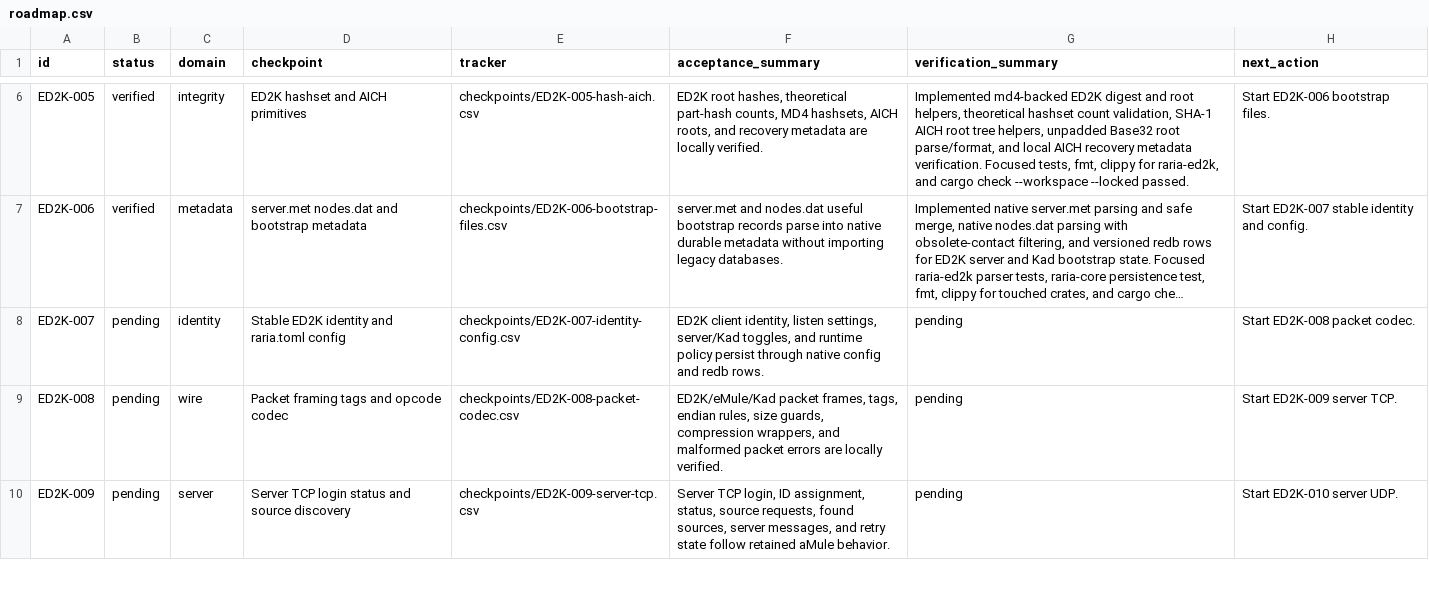
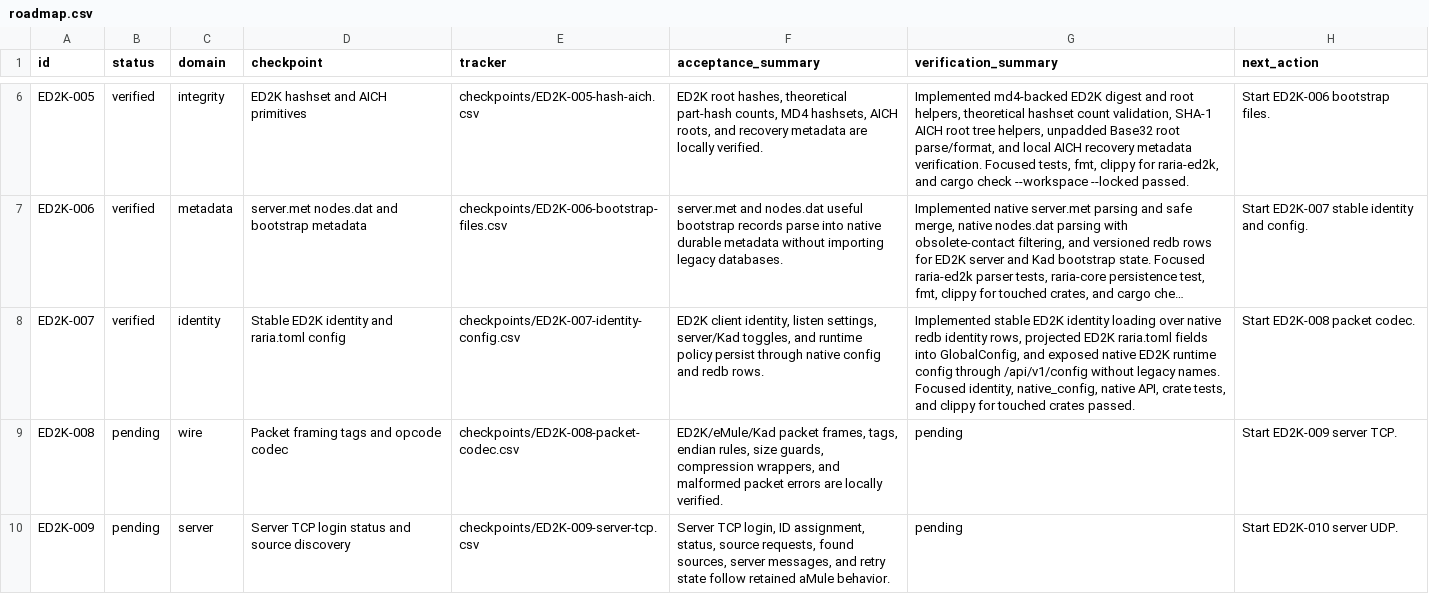
Before and after one commit to AnInsomniacy/raria, a CSV file: docs/core-modernization/ed2k-native/roadmap.csv, drawn as a sheet; only a part is shown, gaps mark what is left out; long unchanged cells end in …; the diff names each change by its address in the sheet, - before the commit and + after, or states it on an @@ line.

```diff
--- a/docs/core-modernization/ed2k-native/roadmap.csv
+++ b/docs/core-modernization/ed2k-native/roadmap.csv
-B8 (status): pending
+B8 (status): verified
-G8 (verification_summary): pending
+G8 (verification_summary): Implemented stable ED2K identity loading over native redb identity rows, projected ED2K raria.toml fields into GlobalConfig, and exposed native ED2K runtime config through /api/v1/config without legacy names. Focused identity, native_config, native API, crate tests, and clippy for touched crates passed.
```
Also changed, not shown: docs/core-modernization/ed2k-native/capability-ledger.csv, docs/core-modernization/ed2k-native/checkpoints/ED2K-007-identity-config.csv, 9 other files.
